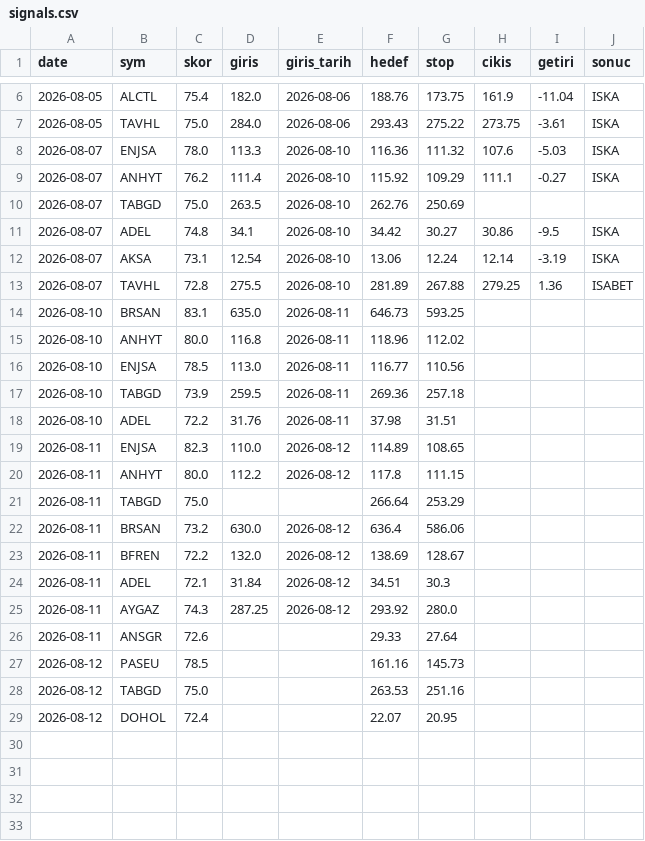
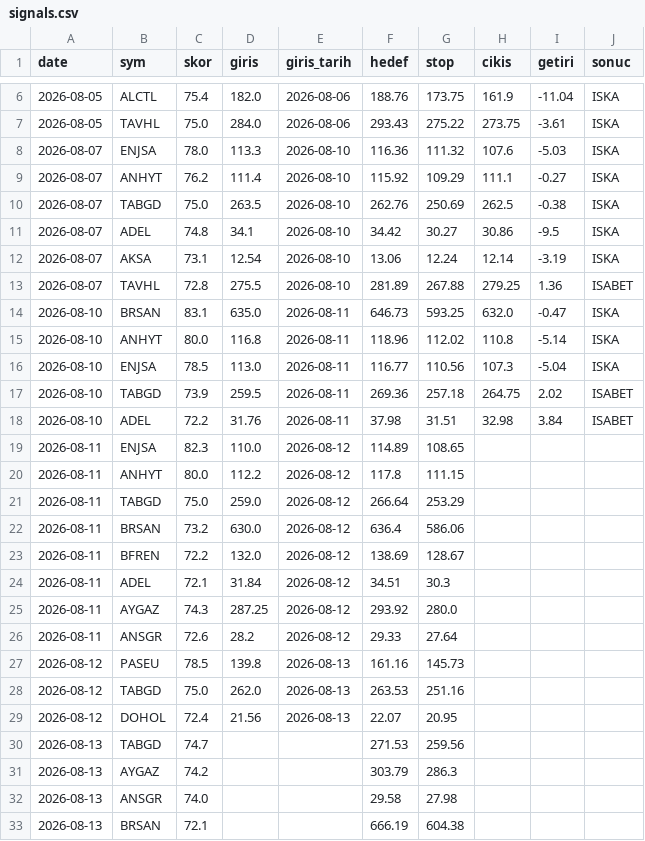
Before and after one commit to Mert04260/bist-radar, a CSV file: canli-izleme/signals.csv, drawn as a sheet; only a part is shown, gaps mark what is left out.

```diff
--- a/canli-izleme/signals.csv
+++ b/canli-izleme/signals.csv
@@ -9,3 +9,3 @@ date,sym,skor,giris,giris_tarih,hedef,stop,cikis,getiri,sonuc
 2026-08-07,ANHYT,76.2,111.4,2026-08-10,115.92,109.29,111.1,-0.27,ISKA
-2026-08-07,TABGD,75.0,263.5,2026-08-10,262.76,250.69,,,
+2026-08-07,TABGD,75.0,263.5,2026-08-10,262.76,250.69,262.5,-0.38,ISKA
 2026-08-07,ADEL,74.8,34.1,2026-08-10,34.42,30.27,30.86,-9.5,ISKA
@@ -13,10 +13,10 @@ date,sym,skor,giris,giris_tarih,hedef,stop,cikis,getiri,sonuc
 2026-08-07,TAVHL,72.8,275.5,2026-08-10,281.89,267.88,279.25,1.36,ISABET
-2026-08-10,BRSAN,83.1,635.0,2026-08-11,646.73,593.25,,,
-2026-08-10,ANHYT,80.0,116.8,2026-08-11,118.96,112.02,,,
-2026-08-10,ENJSA,78.5,113.0,2026-08-11,116.77,110.56,,,
-2026-08-10,TABGD,73.9,259.5,2026-08-11,269.36,257.18,,,
-2026-08-10,ADEL,72.2,31.76,2026-08-11,37.98,31.51,,,
+2026-08-10,BRSAN,83.1,635.0,2026-08-11,646.73,593.25,632.0,-0.47,ISKA
+2026-08-10,ANHYT,80.0,116.8,2026-08-11,118.96,112.02,110.8,-5.14,ISKA
+2026-08-10,ENJSA,78.5,113.0,2026-08-11,116.77,110.56,107.3,-5.04,ISKA
+2026-08-10,TABGD,73.9,259.5,2026-08-11,269.36,257.18,264.75,2.02,ISABET
+2026-08-10,ADEL,72.2,31.76,2026-08-11,37.98,31.51,32.98,3.84,ISABET
 2026-08-11,ENJSA,82.3,110.0,2026-08-12,114.89,108.65,,,
 2026-08-11,ANHYT,80.0,112.2,2026-08-12,117.8,111.15,,,
-2026-08-11,TABGD,75.0,,,266.64,253.29,,,
+2026-08-11,TABGD,75.0,259.0,2026-08-12,266.64,253.29,,,
 2026-08-11,BRSAN,73.2,630.0,2026-08-12,636.4,586.06,,,
@@ -25,5 +25,9 @@ date,sym,skor,giris,giris_tarih,hedef,stop,cikis,getiri,sonuc
 2026-08-11,AYGAZ,74.3,287.25,2026-08-12,293.92,280.0,,,
-2026-08-11,ANSGR,72.6,,,29.33,27.64,,,
-2026-08-12,PASEU,78.5,,,161.16,145.73,,,
-2026-08-12,TABGD,75.0,,,263.53,251.16,,,
-2026-08-12,DOHOL,72.4,,,22.07,20.95,,,
+2026-08-11,ANSGR,72.6,28.2,2026-08-12,29.33,27.64,,,
+2026-08-12,PASEU,78.5,139.8,2026-08-13,161.16,145.73,,,
+2026-08-12,TABGD,75.0,262.0,2026-08-13,263.53,251.16,,,
+2026-08-12,DOHOL,72.4,21.56,2026-08-13,22.07,20.95,,,
+2026-08-13,TABGD,74.7,,,271.53,259.56,,,
+2026-08-13,AYGAZ,74.2,,,303.79,286.3,,,
+2026-08-13,ANSGR,74.0,,,29.58,27.98,,,
+2026-08-13,BRSAN,72.1,,,666.19,604.38,,,
```
Also changed, not shown: 1 other file.
